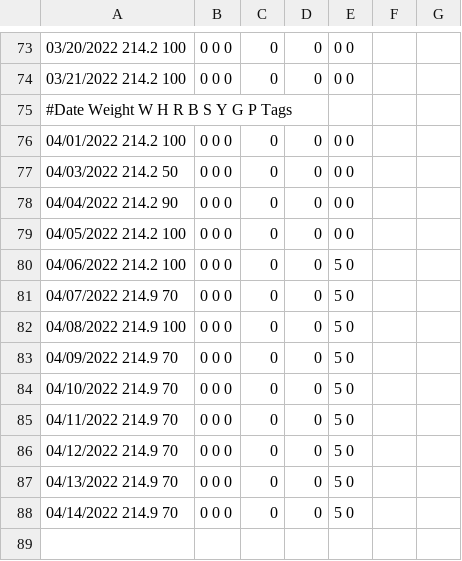
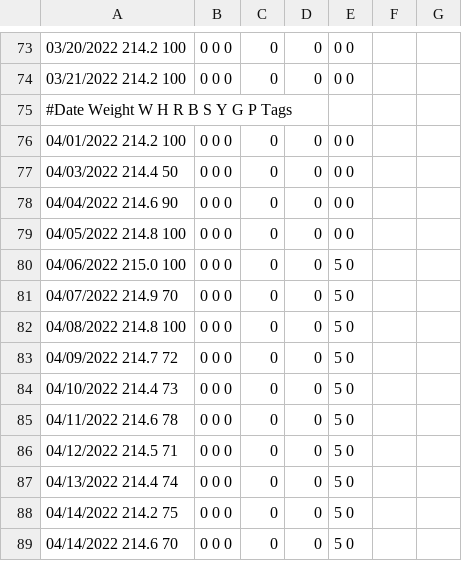
Before and after one commit to mat8025/GAPPS, a TSV file: DEMOS/Wex/DAT/wex2022.tsv, drawn as a sheet; only a part is shown, gaps mark what is left out.

```diff
--- a/DEMOS/Wex/DAT/wex2022.tsv
+++ b/DEMOS/Wex/DAT/wex2022.tsv
@@ -76,13 +76,14 @@
 04/01/2022     214.2           100	  0       0      0	   0	   0	    0       0
-04/03/2022     214.2           50	  0       0      0	   0	   0	    0       0
-04/04/2022     214.2           90	  0       0      0	   0	   0	    0       0
-04/05/2022     214.2           100	  0       0      0	   0	   0	    0       0
-04/06/2022     214.2           100	  0       0      0	   0	   0	    5       0
+04/03/2022     214.4           50	  0       0      0	   0	   0	    0       0
+04/04/2022     214.6           90	  0       0      0	   0	   0	    0       0
+04/05/2022     214.8           100	  0       0      0	   0	   0	    0       0
+04/06/2022     215.0           100	  0       0      0	   0	   0	    5       0
 04/07/2022     214.9           70	  0       0      0	   0	   0	    5       0
-04/08/2022     214.9           100	  0       0      0	   0	   0	    5       0
-04/09/2022     214.9           70	  0       0      0	   0	   0	    5       0
-04/10/2022     214.9           70	  0       0      0	   0	   0	    5       0
-04/11/2022     214.9           70	  0       0      0	   0	   0	    5       0
-04/12/2022     214.9           70	  0       0      0	   0	   0	    5       0
-04/13/2022     214.9           70	  0       0      0	   0	   0	    5       0
-04/14/2022     214.9           70	  0       0      0	   0	   0	    5       0
+04/08/2022     214.8           100	  0       0      0	   0	   0	    5       0
+04/09/2022     214.7           72	  0       0      0	   0	   0	    5       0
+04/10/2022     214.4           73	  0       0      0	   0	   0	    5       0
+04/11/2022     214.6           78	  0       0      0	   0	   0	    5       0
+04/12/2022     214.5           71	  0       0      0	   0	   0	    5       0
+04/13/2022     214.4           74	  0       0      0	   0	   0	    5       0
+04/14/2022     214.2           75	  0       0      0	   0	   0	    5       0
+04/14/2022     214.6           70	  0       0      0	   0	   0	    5       0
```
Also changed, not shown: DEMOS/Wex/DAT/cc2022.tsv, 6 other files.
